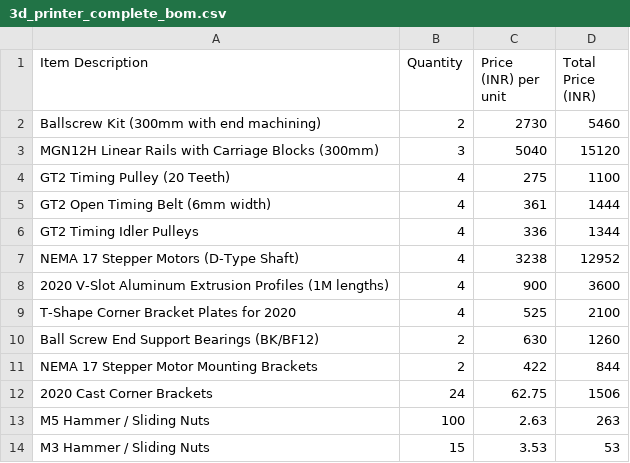
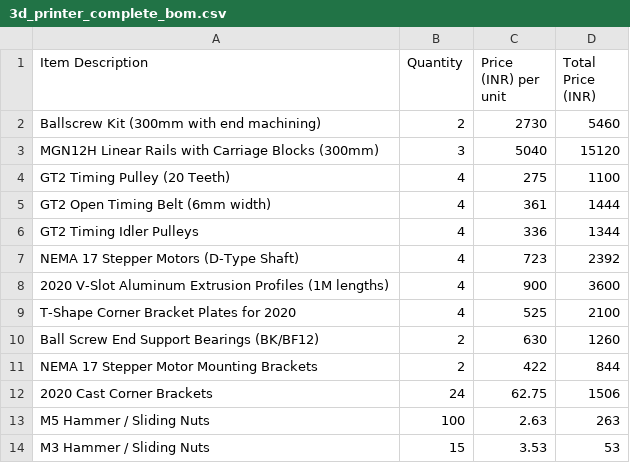
Before and after one commit to Kishna-Jain/Delarion, a CSV file: 3d_printer_complete_bom.csv, drawn as a sheet; only a part is shown.

Commit message:
Fix NEMA 17 Stepper Motors price in BOM
Updated NEMA 17 Stepper Motors price from 3238 to 723.

```diff
--- a/3d_printer_complete_bom.csv
+++ b/3d_printer_complete_bom.csv
@@ -6,3 +6,3 @@ GT2 Open Timing Belt (6mm width),4,361,1444
 GT2 Timing Idler Pulleys,4,336,1344
-NEMA 17 Stepper Motors (D-Type Shaft),4,3238,12952
+NEMA 17 Stepper Motors (D-Type Shaft),4,723,2392
 2020 V-Slot Aluminum Extrusion Profiles (1M lengths),4,900,3600
```
